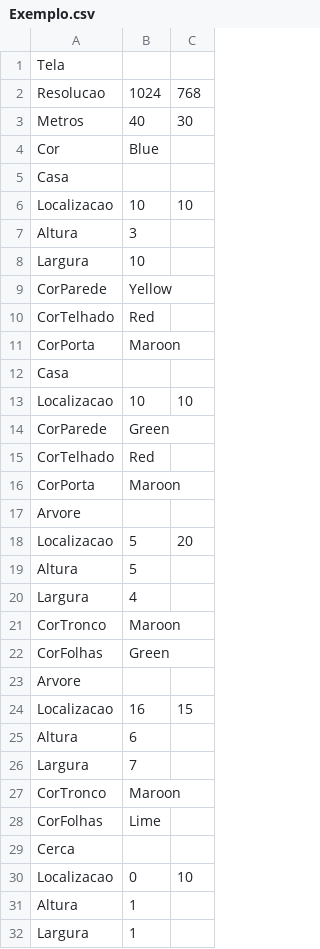
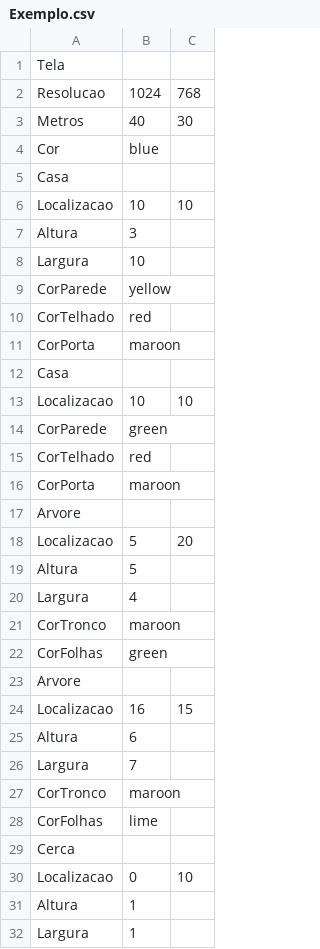
Before and after one commit to alissonboessio/TDE-SDL2-POO, a CSV file: Exemplo.csv, drawn as a sheet; only a part is shown; the diff covers the shown part only.

```diff
--- a/Exemplo.csv
+++ b/Exemplo.csv
@@ -3,3 +3,3 @@ Resolucao;1024;768;
 Metros;40;30;
-Cor;Blue;
+Cor;blue;
 Casa;
@@ -8,10 +8,10 @@ Altura;3;
 Largura;10;
-CorParede;Yellow;
-CorTelhado;Red;
-CorPorta;Maroon;
+CorParede;yellow;
+CorTelhado;red;
+CorPorta;maroon;
 Casa;
 Localizacao;10;10;
-CorParede;Green;
-CorTelhado;Red;
-CorPorta;Maroon;
+CorParede;green;
+CorTelhado;red;
+CorPorta;maroon;
 Arvore;
@@ -20,4 +20,4 @@ Altura;5;
 Largura;4;
-CorTronco;Maroon;
-CorFolhas;Green;
+CorTronco;maroon;
+CorFolhas;green;
 Arvore;
@@ -26,4 +26,4 @@ Altura;6;
 Largura;7;
-CorTronco;Maroon;
-CorFolhas;Lime;
+CorTronco;maroon;
+CorFolhas;lime;
 Cerca;
```
Also changed, not shown: 9 edited cells elsewhere in this file, 16 other files.
